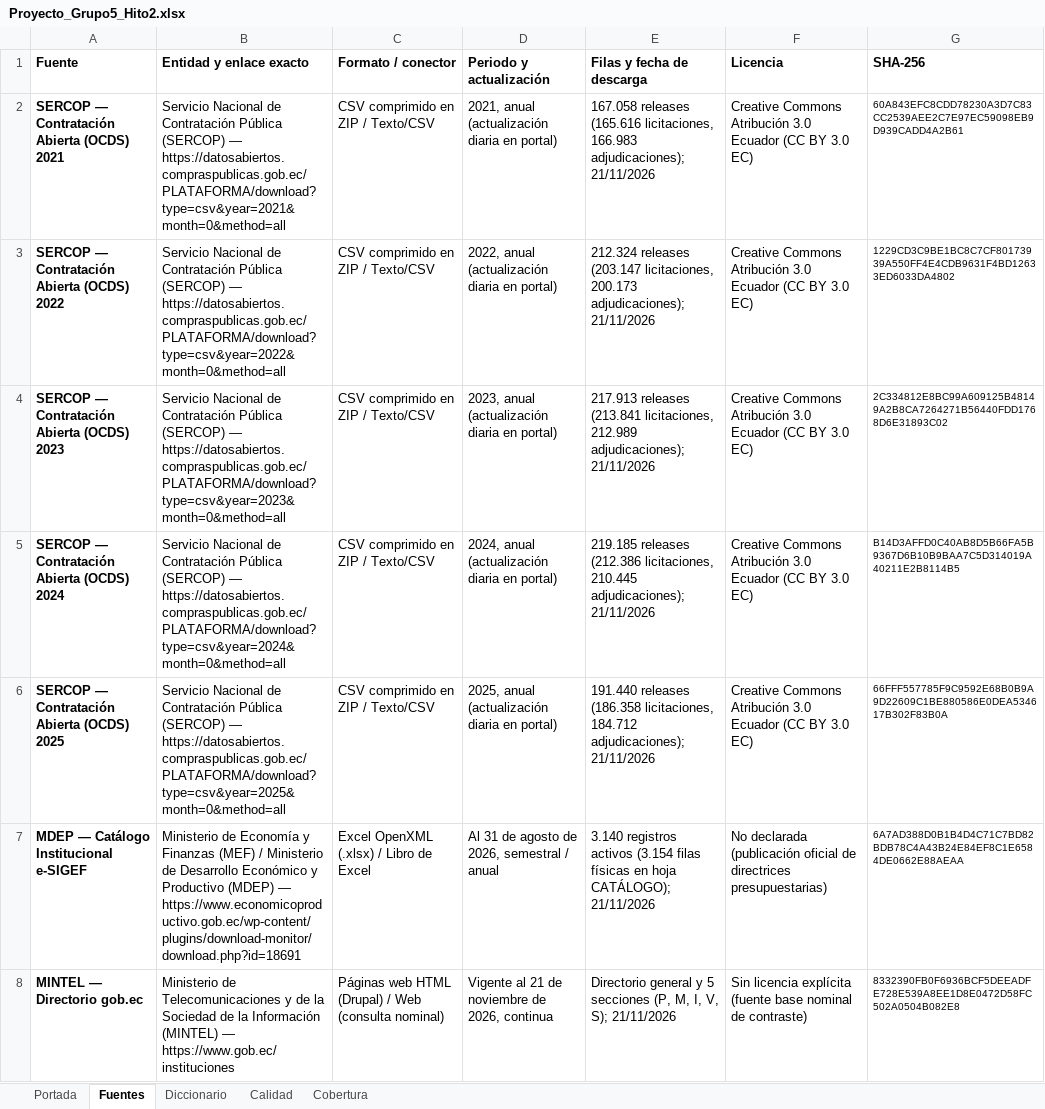
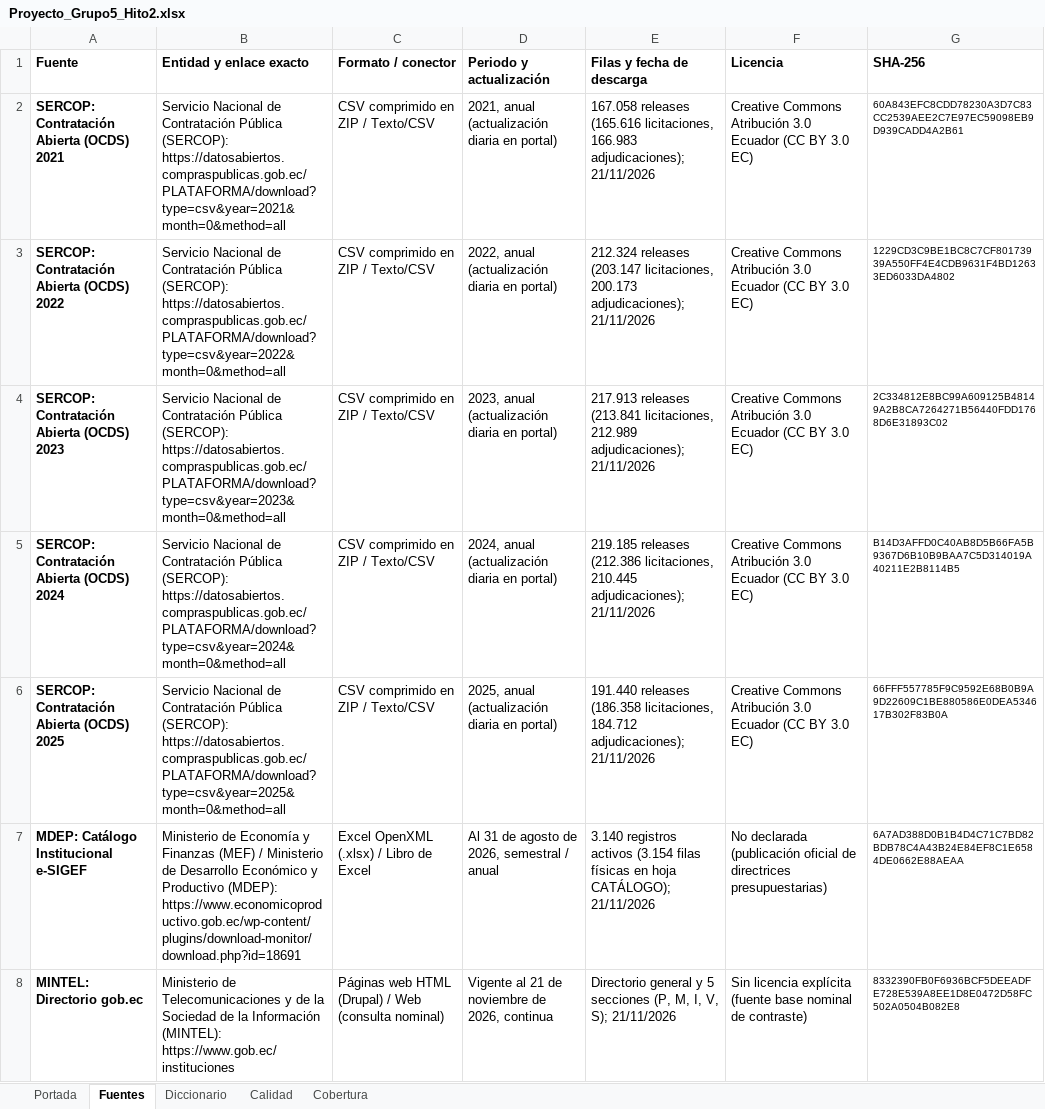
Before and after one commit to Vladimirjon/ec-gov-procurement-dw, an Excel workbook: deliverables/h2/Proyecto_Grupo5_Hito2.xlsx, sheet Fuentes, drawn as a sheet; values as stored, in another font and other column widths than the file's, no borders; the diff names each change by its address in the sheet, - before the commit and + after, or states it on an @@ line.

```diff
--- a/deliverables/h2/Proyecto_Grupo5_Hito2.xlsx (sheet Fuentes)
+++ b/deliverables/h2/Proyecto_Grupo5_Hito2.xlsx (sheet Fuentes)
-A2 (Fuente): SERCOP — Contratación Abierta (OCDS) 2021
+A2 (Fuente): SERCOP: Contratación Abierta (OCDS) 2021
-B2 (Entidad y enlace exacto): …Contratación Pública (SERCOP) — https://datosabiertos.compraspublicas.gob.ec/PLATAFORMA/download?type=csv&year=2021&month=0&method=all
+B2 (Entidad y enlace exacto): …Contratación Pública (SERCOP): https://datosabiertos.compraspublicas.gob.ec/PLATAFORMA/download?type=csv&year=2021&month=0&method=all
-A3 (Fuente): SERCOP — Contratación Abierta (OCDS) 2022
+A3 (Fuente): SERCOP: Contratación Abierta (OCDS) 2022
-B3 (Entidad y enlace exacto): …Contratación Pública (SERCOP) — https://datosabiertos.compraspublicas.gob.ec/PLATAFORMA/download?type=csv&year=2022&month=0&method=all
+B3 (Entidad y enlace exacto): …Contratación Pública (SERCOP): https://datosabiertos.compraspublicas.gob.ec/PLATAFORMA/download?type=csv&year=2022&month=0&method=all
-A4 (Fuente): SERCOP — Contratación Abierta (OCDS) 2023
+A4 (Fuente): SERCOP: Contratación Abierta (OCDS) 2023
-B4 (Entidad y enlace exacto): …Contratación Pública (SERCOP) — https://datosabiertos.compraspublicas.gob.ec/PLATAFORMA/download?type=csv&year=2023&month=0&method=all
+B4 (Entidad y enlace exacto): …Contratación Pública (SERCOP): https://datosabiertos.compraspublicas.gob.ec/PLATAFORMA/download?type=csv&year=2023&month=0&method=all
-A5 (Fuente): SERCOP — Contratación Abierta (OCDS) 2024
+A5 (Fuente): SERCOP: Contratación Abierta (OCDS) 2024
-B5 (Entidad y enlace exacto): …Contratación Pública (SERCOP) — https://datosabiertos.compraspublicas.gob.ec/PLATAFORMA/download?type=csv&year=2024&month=0&method=all
+B5 (Entidad y enlace exacto): …Contratación Pública (SERCOP): https://datosabiertos.compraspublicas.gob.ec/PLATAFORMA/download?type=csv&year=2024&month=0&method=all
-A6 (Fuente): SERCOP — Contratación Abierta (OCDS) 2025
+A6 (Fuente): SERCOP: Contratación Abierta (OCDS) 2025
-B6 (Entidad y enlace exacto): …Contratación Pública (SERCOP) — https://datosabiertos.compraspublicas.gob.ec/PLATAFORMA/download?type=csv&year=2025&month=0&method=all
+B6 (Entidad y enlace exacto): …Contratación Pública (SERCOP): https://datosabiertos.compraspublicas.gob.ec/PLATAFORMA/download?type=csv&year=2025&month=0&method=all
-A7 (Fuente): MDEP — Catálogo Institucional e-SIGEF
+A7 (Fuente): MDEP: Catálogo Institucional e-SIGEF
-B7 (Entidad y enlace exacto): …y Productivo (MDEP) — https://www.economicoproductivo.gob.ec/wp-content/plugins/download-monitor/download.php?id=18691
+B7 (Entidad y enlace exacto): …y Productivo (MDEP): https://www.economicoproductivo.gob.ec/wp-content/plugins/download-monitor/download.php?id=18691
-A8 (Fuente): MINTEL — Directorio gob.ec
+A8 (Fuente): MINTEL: Directorio gob.ec
-B8 (Entidad y enlace exacto): …la Información (MINTEL) — https://www.gob.ec/instituciones
+B8 (Entidad y enlace exacto): …la Información (MINTEL): https://www.gob.ec/instituciones
```
Also changed, not shown: sheet Calidad, sheet Cobertura, sheet Portada, 7 other files.
